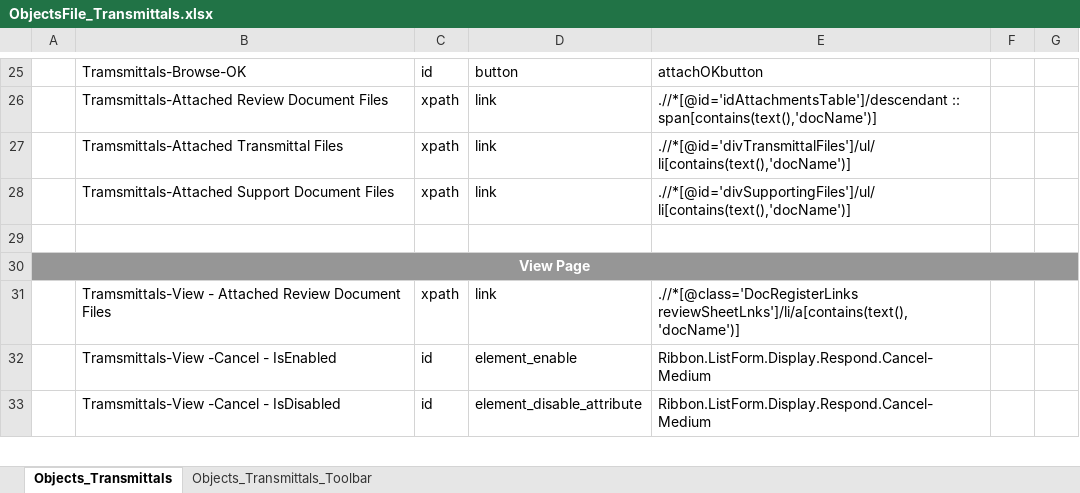
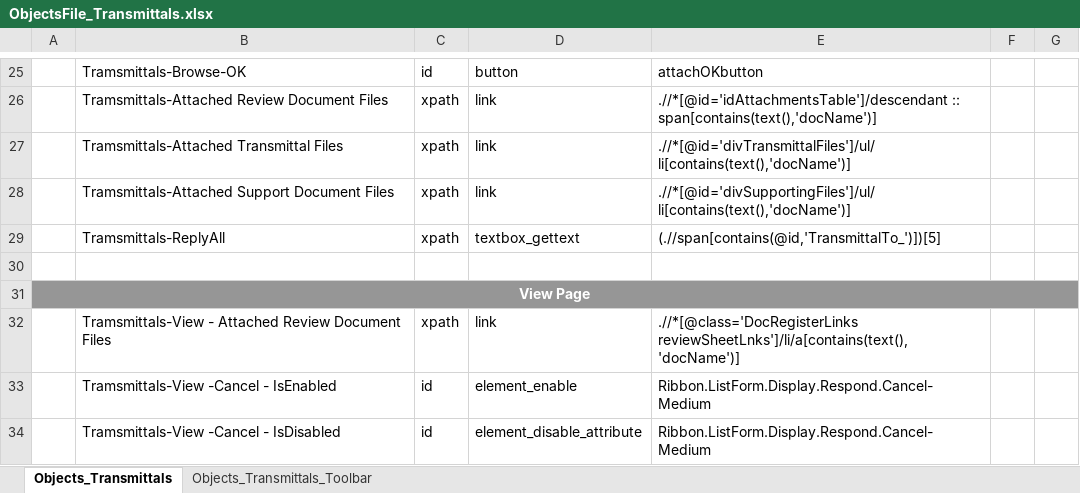
Before and after one commit to Shaikin/Fulcrum_FluidTX_Repo, an Excel workbook: Fulcrum_FluidTX_Trunk/src/com/proj/objectRepository/ObjectsFile_Transmittals.xlsx, sheet Objects_Transmittals, drawn as a sheet; only a part is shown, gaps mark what is left out; values as stored, in another font and other column widths than the file's, no borders; the diff names each change by its address in the sheet, - before the commit and + after, or states it on an @@ line.

Commit message:
Included ReplyAll Elements

```diff
--- a/Fulcrum_FluidTX_Trunk/src/com/proj/objectRepository/ObjectsFile_Transmittals.xlsx (sheet Objects_Transmittals)
+++ b/Fulcrum_FluidTX_Trunk/src/com/proj/objectRepository/ObjectsFile_Transmittals.xlsx (sheet Objects_Transmittals)
+row 29:  | Tramsmittals-ReplyAll | xpath | textbox_gettext | (.//span[contains(@id,'TransmittalTo_')])[5]
```
Also changed, not shown: sheet Objects_Transmittals_Toolbar.
